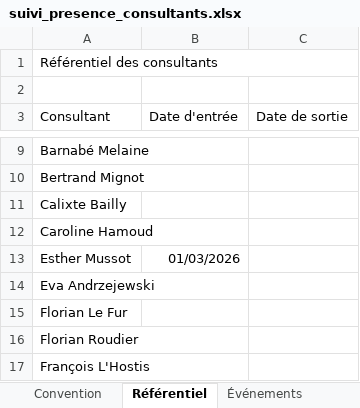
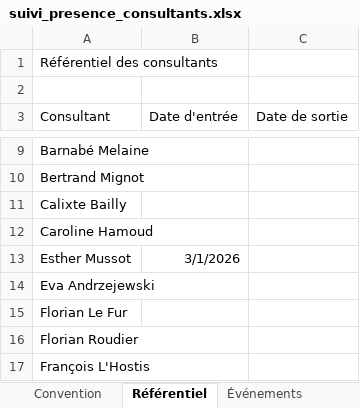
Before and after one commit to jeremie-kieffer/ikxo-presence-dashboard, an Excel workbook: public/data/suivi_presence_consultants.xlsx, sheet Référentiel, drawn as a sheet; only a part is shown, gaps mark what is left out; values as stored, in another font and other column widths than the file's, no borders; the diff names each change by its address in the sheet, - before the commit and + after, or states it on an @@ line.

```diff
--- a/public/data/suivi_presence_consultants.xlsx (sheet Référentiel)
+++ b/public/data/suivi_presence_consultants.xlsx (sheet Référentiel)
-A1:C1 merged
-B13 (Date d'entrée): 01/03/2026
+B13 (Date d'entrée): 3/1/2026
```
Also changed, not shown: sheet Synthèse consultant, sheet Saisie 2026-04, sheet Saisie 2026-03, sheet Saisie 2026-02, sheet Synthèse mensuelle, sheet Convention, 2 more sheets, other sheet tabs, formulas that keep their value.
